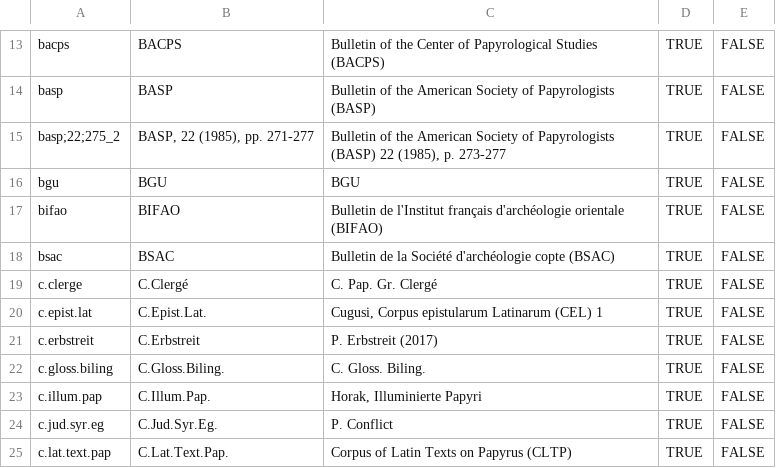
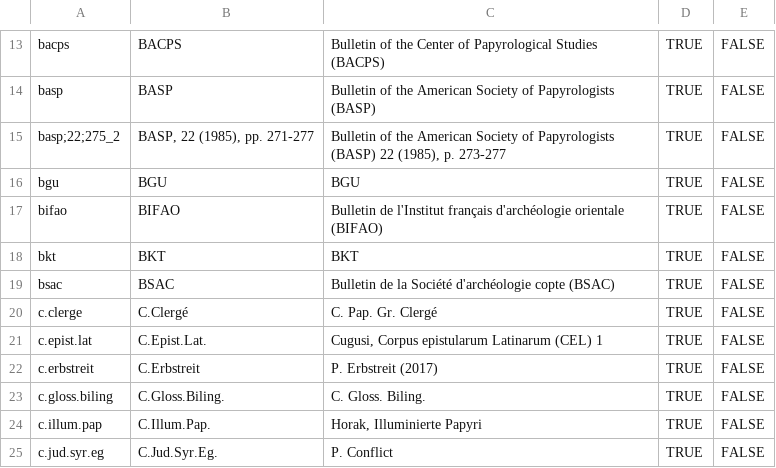
Before and after one commit to papyri/navigator, a CSV file: pn-xslt/tm_checklist.csv, drawn as a sheet; only a part is shown, gaps mark what is left out; the shorter side is filled out with more unchanged rows.

Commit message:
Added BKT.

```diff
--- a/pn-xslt/tm_checklist.csv
+++ b/pn-xslt/tm_checklist.csv
@@ -17,2 +17,3 @@ bgu,BGU,BGU,TRUE,FALSE
 bifao,BIFAO,Bulletin de l'Institut français d'archéologie orientale (BIFAO),TRUE,FALSE
+bkt,BKT,BKT,TRUE,FALSE
 bsac,BSAC,Bulletin de la Société d'archéologie copte (BSAC),TRUE,FALSE
```
